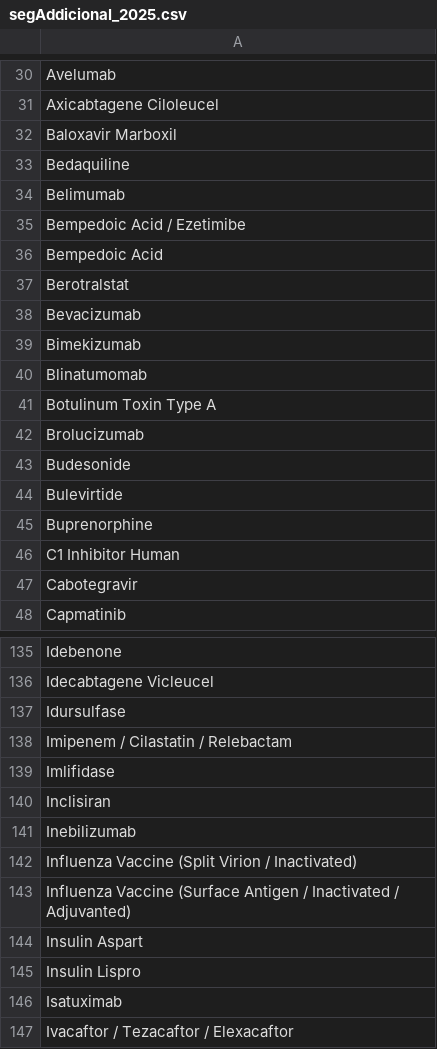
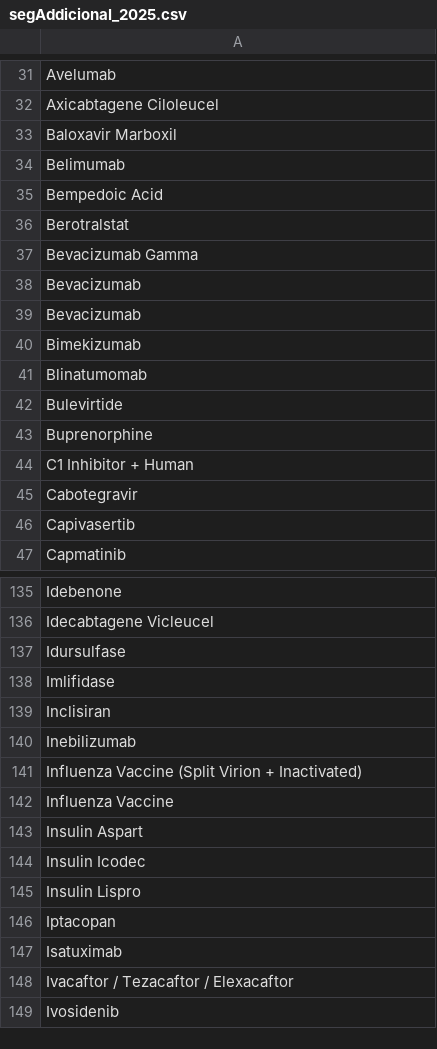
Before and after one commit to montaneva/FVcsv, a CSV file: segAddicional_2025.csv, drawn as a sheet; only a part is shown, gaps mark what is left out; the shorter side is filled out with more unchanged rows; the diff covers the shown part only.

```diff
--- a/segAddicional_2025.csv
+++ b/segAddicional_2025.csv
@@ -32,7 +33,7 @@ Axicabtagene Ciloleucel,
 Baloxavir Marboxil,
-Bedaquiline,
 Belimumab,
-Bempedoic Acid / Ezetimibe,
 Bempedoic Acid,
 Berotralstat,
+Bevacizumab Gamma,
+Bevacizumab,
 Bevacizumab,
@@ -40,9 +41,7 @@ Bimekizumab,
 Blinatumomab,
-Botulinum Toxin Type A,
-Brolucizumab,
-Budesonide,
 Bulevirtide,
 Buprenorphine,
-C1 Inhibitor Human,
+C1 Inhibitor + Human,
 Cabotegravir,
+Capivasertib,
 Capmatinib,
@@ -137,3 +137,2 @@ Idecabtagene Vicleucel,
 Idursulfase,
-Imipenem / Cilastatin / Relebactam,
 Imlifidase,
@@ -141,6 +140,8 @@ Inclisiran,
 Inebilizumab,
-Influenza Vaccine (Split Virion /  Inactivated),
-Influenza Vaccine (Surface Antigen /  Inactivated /  Adjuvanted),
+Influenza Vaccine (Split Virion + Inactivated),
+Influenza Vaccine,
 Insulin Aspart,
+Insulin Icodec,
 Insulin Lispro,
+Iptacopan,
 Isatuximab,
```
Also changed, not shown: 28 added rows, 24 removed rows and 24 edited cells elsewhere in this file.
